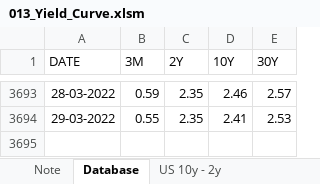
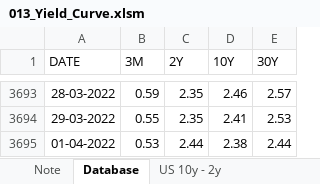
Before and after one commit to markjm5/portfoliomanagement, an Excel workbook: trading_excel_files/02_Interest_Rates_FX/013_Yield_Curve.xlsm, sheet Database, drawn as a sheet; only a part is shown, gaps mark what is left out; values as stored, in another font and other column widths than the file's, no borders; the diff names each change by its address in the sheet, - before the commit and + after, or states it on an @@ line.

```diff
--- a/trading_excel_files/02_Interest_Rates_FX/013_Yield_Curve.xlsm (sheet Database)
+++ b/trading_excel_files/02_Interest_Rates_FX/013_Yield_Curve.xlsm (sheet Database)
+row 3695: 01-04-2022 | 0.53 | 2.44 | 2.38 | 2.44
```
Also changed, not shown: sheet US 10y - 2y, charts or pictures, trading_excel_files/01_lagging_coincident_indicators/005_Lagging_Indicator_Job_Market_US_World.xlsm, trading_excel_files/01_lagging_coincident_indicators/008_lagging_indicator_global_inflation.xlsm, 20 other files.
